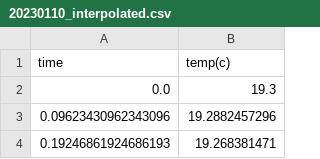
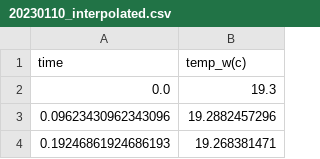
Before and after one commit to marcohl5/ME404_HongKongWeather, a CSV file: processed-data/20230110_interpolated.csv, drawn as a sheet; only a part is shown.

```diff
--- a/processed-data/20230110_interpolated.csv
+++ b/processed-data/20230110_interpolated.csv
@@ -1,2 +1,2 @@
-time,temp(c)
+time,temp_w(c)
 0.0,19.3
```
Also changed, not shown: processed-data/20230711_interpolated.csv, 20 other files.
